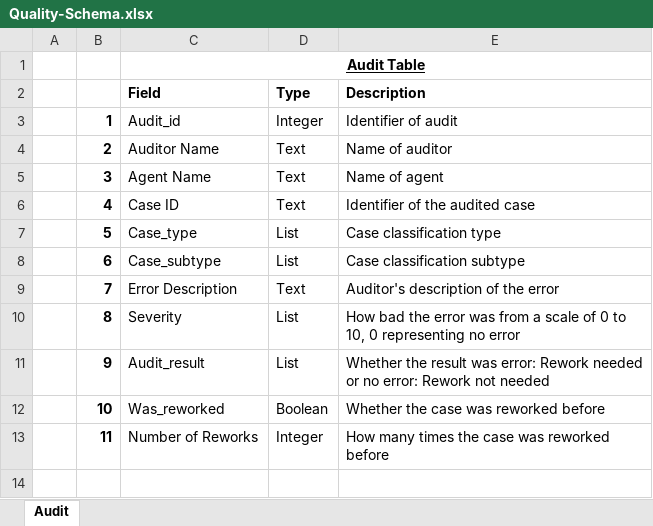
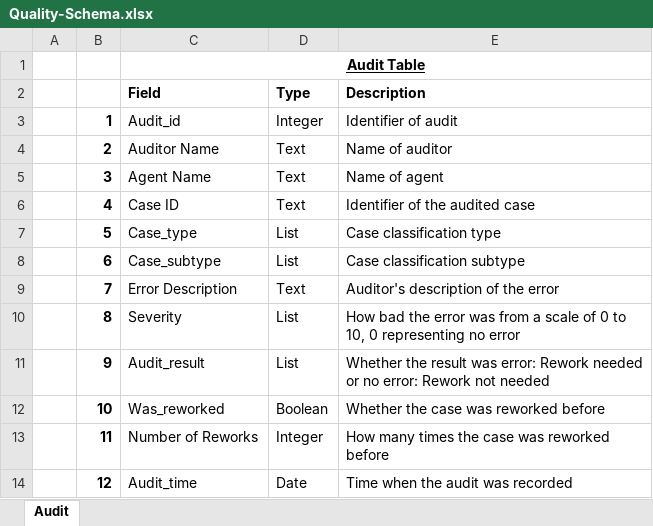
Before and after one commit to SanchezJoseAntonio/sql-quality-data, an Excel workbook: Quality-Schema.xlsx, sheet Audit, drawn as a sheet; values as stored, in another font and other column widths than the file's, no borders; the diff names each change by its address in the sheet, - before the commit and + after, or states it on an @@ line.

Commit message:
Audit Table Creation + Timestamp for schema
Adding Audit Timestamp to v1 of schema
Starting adding the synthetic data

```diff
--- a/Quality-Schema.xlsx (sheet Audit)
+++ b/Quality-Schema.xlsx (sheet Audit)
+row 14:  | 12 | Audit_time | Date | Time when the audit was recorded
```
Also changed, not shown: 1 other file.
